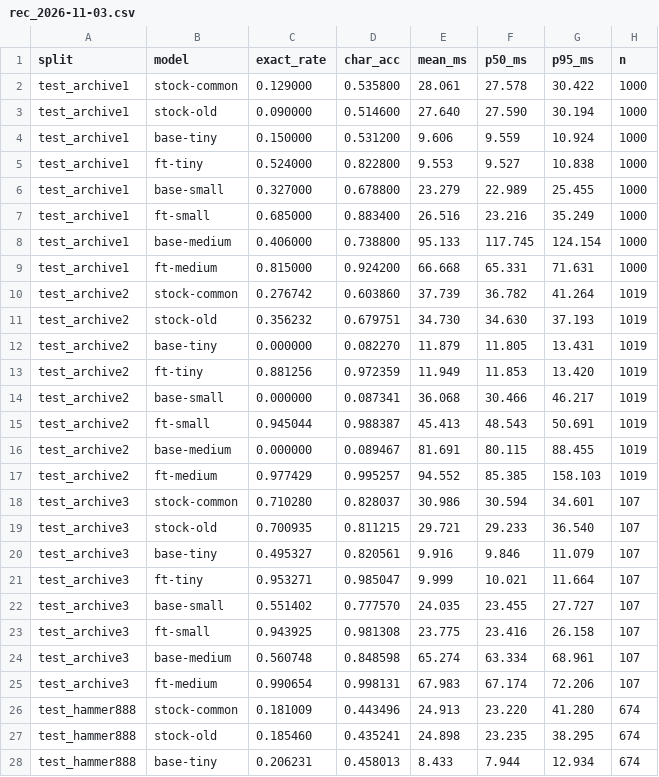
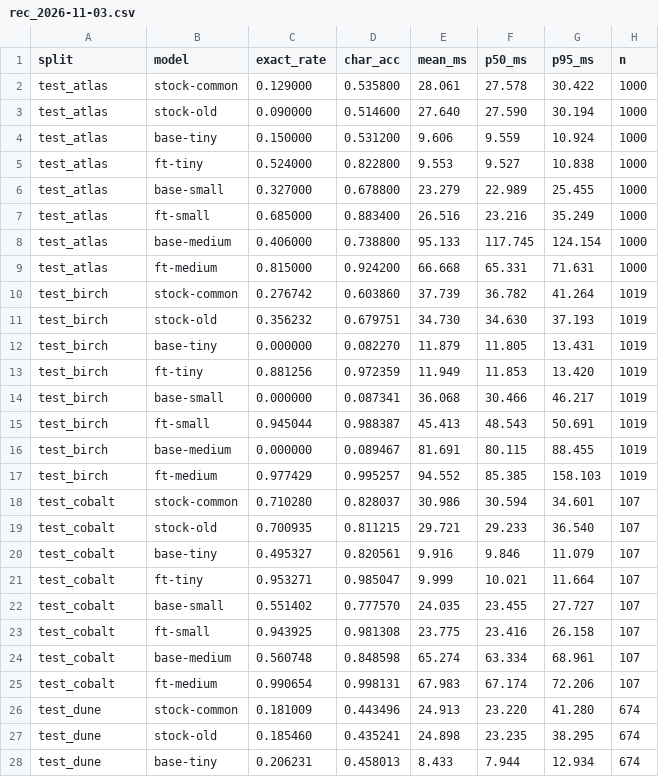
Before and after one commit to ozalt/kaptchaocr, a CSV file: benchmarks/results/rec_2026-11-03.csv, drawn as a sheet; only a part is shown; the diff covers the shown part only.

Commit message:
Use neutral codenames for benchmark splits
Rename the six held-out recognition sets to atlas, birch, cobalt, dune, ember and fjord in the CSVs, benchmark tables and heatmap labels. No source names are exposed in the public repo.

```diff
--- a/benchmarks/results/rec_2026-11-03.csv
+++ b/benchmarks/results/rec_2026-11-03.csv
@@ -1,28 +1,28 @@
 split,model,exact_rate,char_acc,mean_ms,p50_ms,p95_ms,n
-test_archive1,stock-common,0.129000,0.535800,28.061,27.578,30.422,1000
-test_archive1,stock-old,0.090000,0.514600,27.640,27.590,30.194,1000
-test_archive1,base-tiny,0.150000,0.531200,9.606,9.559,10.924,1000
-test_archive1,ft-tiny,0.524000,0.822800,9.553,9.527,10.838,1000
-test_archive1,base-small,0.327000,0.678800,23.279,22.989,25.455,1000
-test_archive1,ft-small,0.685000,0.883400,26.516,23.216,35.249,1000
-test_archive1,base-medium,0.406000,0.738800,95.133,117.745,124.154,1000
-test_archive1,ft-medium,0.815000,0.924200,66.668,65.331,71.631,1000
-test_archive2,stock-common,0.276742,0.603860,37.739,36.782,41.264,1019
-test_archive2,stock-old,0.356232,0.679751,34.730,34.630,37.193,1019
-test_archive2,base-tiny,0.000000,0.082270,11.879,11.805,13.431,1019
-test_archive2,ft-tiny,0.881256,0.972359,11.949,11.853,13.420,1019
-test_archive2,base-small,0.000000,0.087341,36.068,30.466,46.217,1019
-test_archive2,ft-small,0.945044,0.988387,45.413,48.543,50.691,1019
-test_archive2,base-medium,0.000000,0.089467,81.691,80.115,88.455,1019
-test_archive2,ft-medium,0.977429,0.995257,94.552,85.385,158.103,1019
-test_archive3,stock-common,0.710280,0.828037,30.986,30.594,34.601,107
-test_archive3,stock-old,0.700935,0.811215,29.721,29.233,36.540,107
-test_archive3,base-tiny,0.495327,0.820561,9.916,9.846,11.079,107
-test_archive3,ft-tiny,0.953271,0.985047,9.999,10.021,11.664,107
-test_archive3,base-small,0.551402,0.777570,24.035,23.455,27.727,107
-test_archive3,ft-small,0.943925,0.981308,23.775,23.416,26.158,107
-test_archive3,base-medium,0.560748,0.848598,65.274,63.334,68.961,107
-test_archive3,ft-medium,0.990654,0.998131,67.983,67.174,72.206,107
-test_hammer888,stock-common,0.181009,0.443496,24.913,23.220,41.280,674
-test_hammer888,stock-old,0.185460,0.435241,24.898,23.235,38.295,674
-test_hammer888,base-tiny,0.206231,0.458013,8.433,7.944,12.934,674
+test_atlas,stock-common,0.129000,0.535800,28.061,27.578,30.422,1000
+test_atlas,stock-old,0.090000,0.514600,27.640,27.590,30.194,1000
+test_atlas,base-tiny,0.150000,0.531200,9.606,9.559,10.924,1000
+test_atlas,ft-tiny,0.524000,0.822800,9.553,9.527,10.838,1000
+test_atlas,base-small,0.327000,0.678800,23.279,22.989,25.455,1000
+test_atlas,ft-small,0.685000,0.883400,26.516,23.216,35.249,1000
+test_atlas,base-medium,0.406000,0.738800,95.133,117.745,124.154,1000
+test_atlas,ft-medium,0.815000,0.924200,66.668,65.331,71.631,1000
+test_birch,stock-common,0.276742,0.603860,37.739,36.782,41.264,1019
+test_birch,stock-old,0.356232,0.679751,34.730,34.630,37.193,1019
+test_birch,base-tiny,0.000000,0.082270,11.879,11.805,13.431,1019
+test_birch,ft-tiny,0.881256,0.972359,11.949,11.853,13.420,1019
+test_birch,base-small,0.000000,0.087341,36.068,30.466,46.217,1019
+test_birch,ft-small,0.945044,0.988387,45.413,48.543,50.691,1019
+test_birch,base-medium,0.000000,0.089467,81.691,80.115,88.455,1019
+test_birch,ft-medium,0.977429,0.995257,94.552,85.385,158.103,1019
+test_cobalt,stock-common,0.710280,0.828037,30.986,30.594,34.601,107
+test_cobalt,stock-old,0.700935,0.811215,29.721,29.233,36.540,107
+test_cobalt,base-tiny,0.495327,0.820561,9.916,9.846,11.079,107
+test_cobalt,ft-tiny,0.953271,0.985047,9.999,10.021,11.664,107
+test_cobalt,base-small,0.551402,0.777570,24.035,23.455,27.727,107
+test_cobalt,ft-small,0.943925,0.981308,23.775,23.416,26.158,107
+test_cobalt,base-medium,0.560748,0.848598,65.274,63.334,68.961,107
+test_cobalt,ft-medium,0.990654,0.998131,67.983,67.174,72.206,107
+test_dune,stock-common,0.181009,0.443496,24.913,23.220,41.280,674
+test_dune,stock-old,0.185460,0.435241,24.898,23.235,38.295,674
+test_dune,base-tiny,0.206231,0.458013,8.433,7.944,12.934,674
```
Also changed, not shown: 21 edited cells elsewhere in this file, 4 other files.
